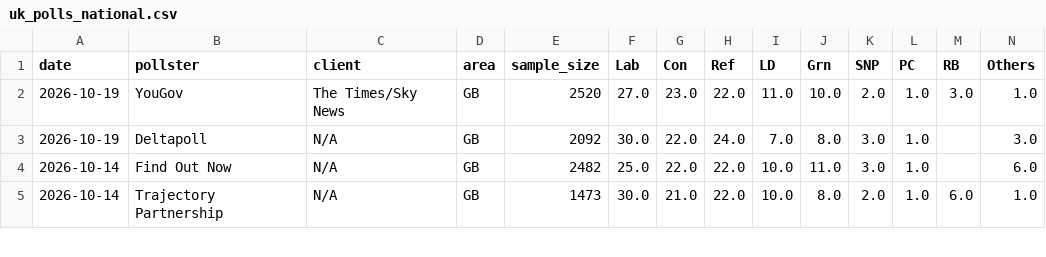
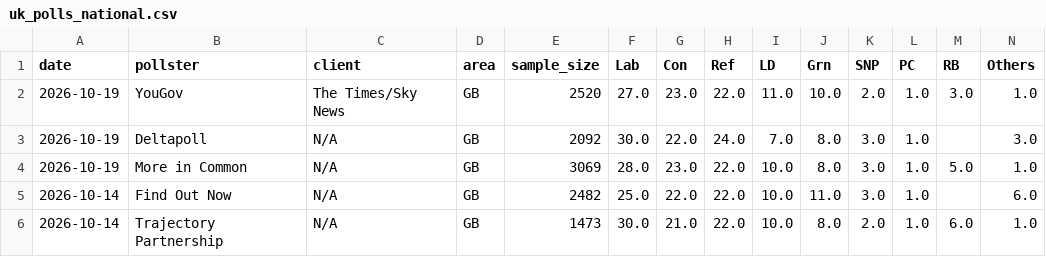
Before and after one commit to agoldhammer/UKPolls, a CSV file: data/uk_polls_national.csv, drawn as a sheet; only a part is shown; rows hold the shown columns only; the diff names each change by its address in the sheet, - before the commit and + after, or states it on an @@ line.

```diff
--- a/data/uk_polls_national.csv
+++ b/data/uk_polls_national.csv
+row 4: 2026-10-19 | More in Common | N/A | GB | 3069 | 28.0 | 23.0 | 22.0 | 10.0 | 8.0 | 3.0 | 1.0 | 5.0 | 1.0
```
Also changed, not shown: 4 other files.
